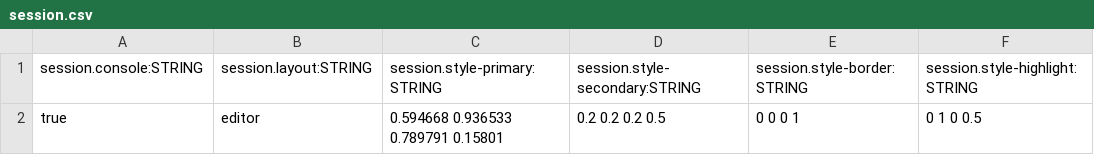
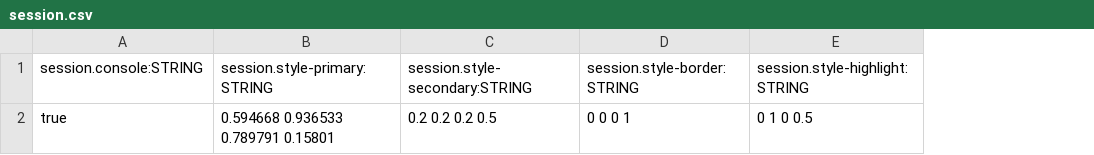
Before and after one commit to BradfordMedeiros/afterworld, a CSV file: data/sql/session.csv, drawn as a sheet; the diff names each change by its address in the sheet, - before the commit and + after, or states it on an @@ line.

```diff
--- a/data/sql/session.csv
+++ b/data/sql/session.csv
-column B, rows 1-2: session.layout:STRING | editor
```
